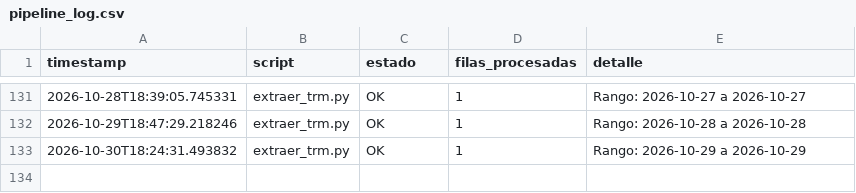
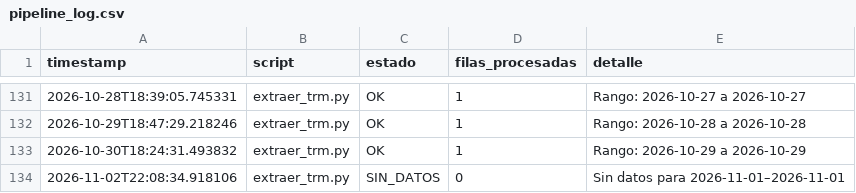
Before and after one commit to paloca05/Modelos-para-TRM-e-IPC, a CSV file: data/pipeline_log.csv, drawn as a sheet; only a part is shown, gaps mark what is left out.

```diff
--- a/data/pipeline_log.csv
+++ b/data/pipeline_log.csv
@@ -133 +133,2 @@ timestamp,script,estado,filas_procesadas,detalle
 2026-10-30T18:24:31.493832,extraer_trm.py,OK,1,Rango: 2026-10-29 a 2026-10-29
+2026-11-02T22:08:34.918106,extraer_trm.py,SIN_DATOS,0,Sin datos para 2026-11-01–2026-11-01
```
